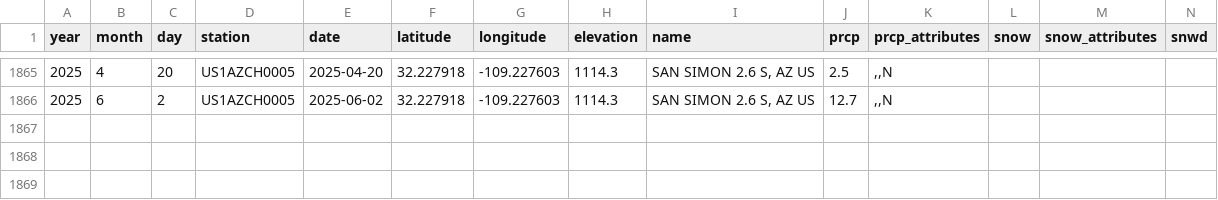
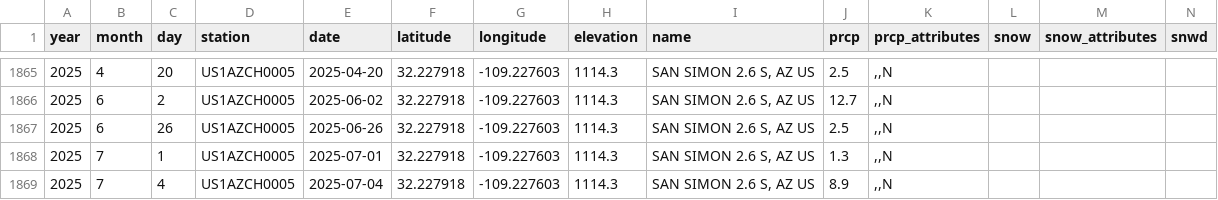
Before and after one commit to weecology/PortalData, a CSV file: Weather/Sansimon_regional_weather.csv, drawn as a sheet; only a part is shown, gaps mark what is left out; rows hold the shown columns only; the diff names each change by its address in the sheet, - before the commit and + after, or states it on an @@ line.

Commit message:
Update data and trigger archive: GitHub Build 1313 [skip ci]

```diff
--- a/Weather/Sansimon_regional_weather.csv
+++ b/Weather/Sansimon_regional_weather.csv
+row 1867: 2025 | 6 | 26 | US1AZCH0005 | 2025-06-26 | 32.227918 | -109.227603 | 1114.3 | SAN SIMON 2.6 S, AZ US | 2.5 | ,,N
+row 1868: 2025 | 7 | 1 | US1AZCH0005 | 2025-07-01 | 32.227918 | -109.227603 | 1114.3 | SAN SIMON 2.6 S, AZ US | 1.3 | ,,N
+row 1869: 2025 | 7 | 4 | US1AZCH0005 | 2025-07-04 | 32.227918 | -109.227603 | 1114.3 | SAN SIMON 2.6 S, AZ US | 8.9 | ,,N
```
Also changed, not shown: NDVI/ndvi.csv, 1 other file.
